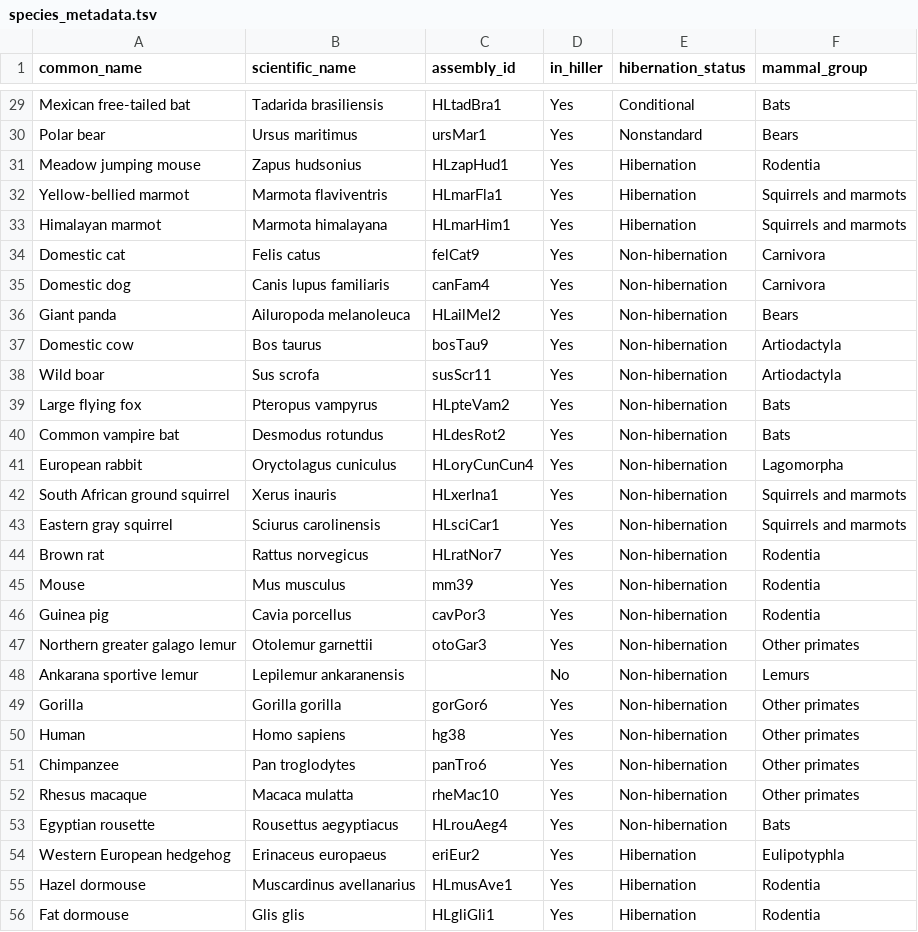
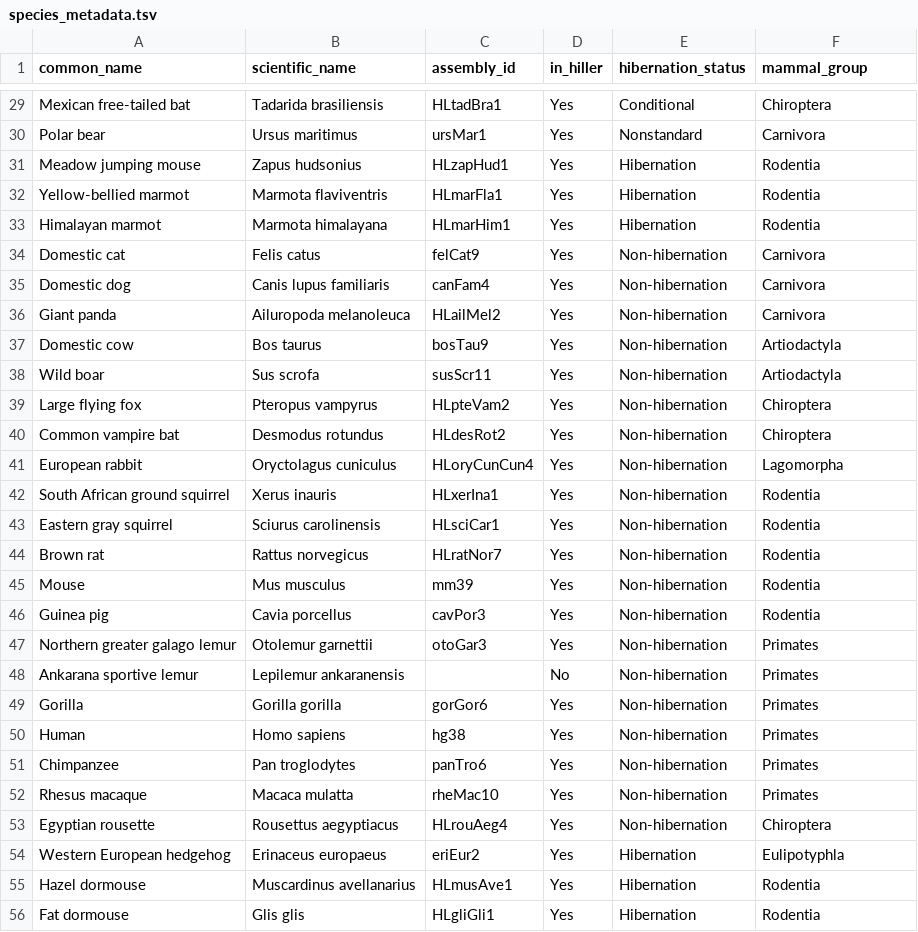
Before and after one commit to patharesaanvi/kelley-hibernation-rer, a TSV file: config/species_metadata.tsv, drawn as a sheet; only a part is shown, gaps mark what is left out; the diff covers the shown part only; the diff names each change by its address in the sheet, - before the commit and + after, or states it on an @@ line.

Commit message:
Standardize all mammal_group values to taxonomic order

```diff
--- a/config/species_metadata.tsv
+++ b/config/species_metadata.tsv
-F29 (mammal_group): Bats
+F29 (mammal_group): Chiroptera
-F30 (mammal_group): Bears
+F30 (mammal_group): Carnivora
-F32:F33 (mammal_group): Squirrels and marmots
+F32:F33 (mammal_group): Rodentia
-F36 (mammal_group): Bears
+F36 (mammal_group): Carnivora
-F39:F40 (mammal_group): Bats
+F39:F40 (mammal_group): Chiroptera
-F42:F43 (mammal_group): Squirrels and marmots
+F42:F43 (mammal_group): Rodentia
-F47 (mammal_group): Other primates
+F47 (mammal_group): Primates
-F48 (mammal_group): Lemurs
+F48 (mammal_group): Primates
-F49:F52 (mammal_group): Other primates
+F49:F52 (mammal_group): Primates
-F53 (mammal_group): Bats
+F53 (mammal_group): Chiroptera
```
Also changed, not shown: 25 edited cells elsewhere in this file.
